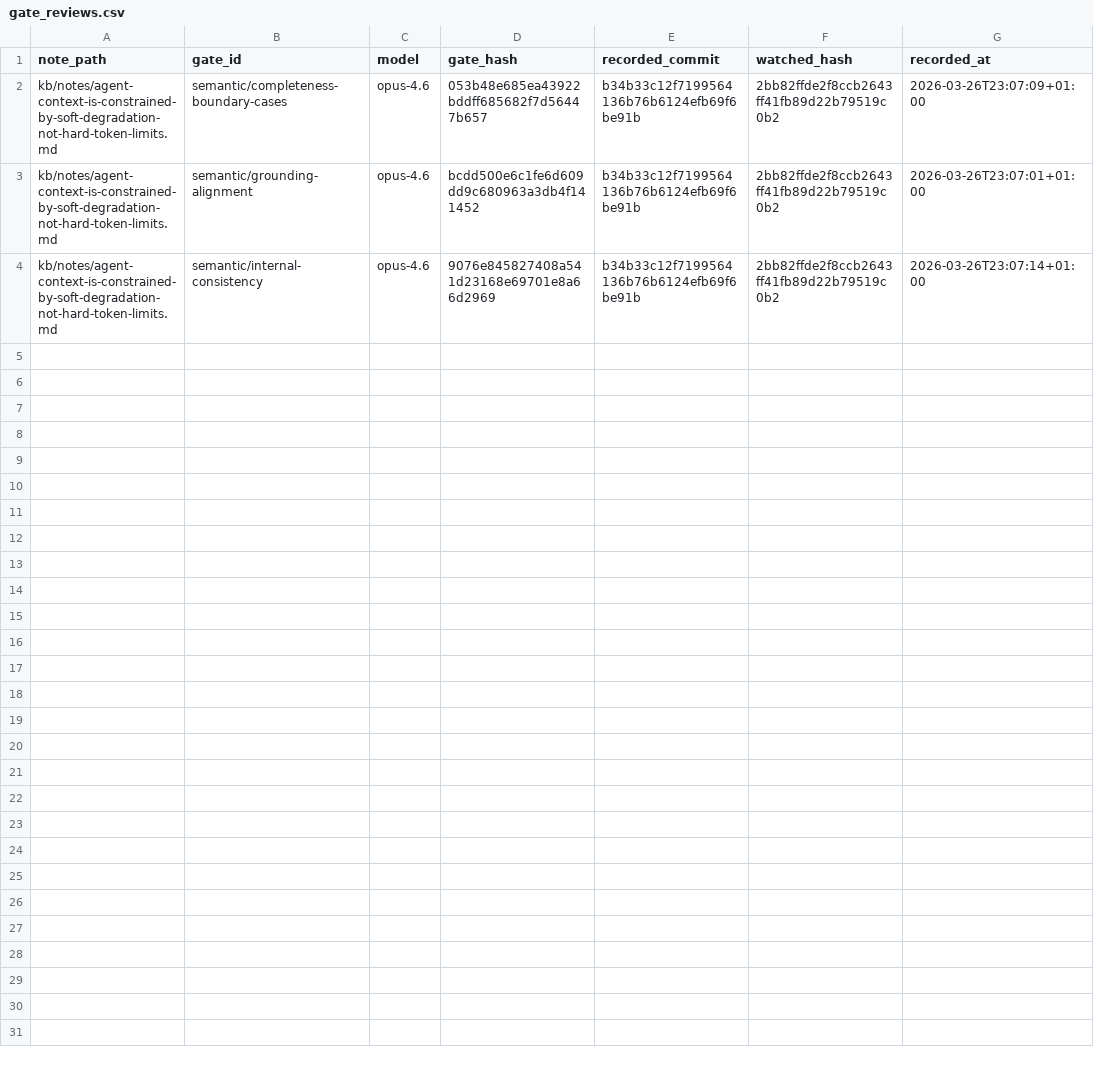
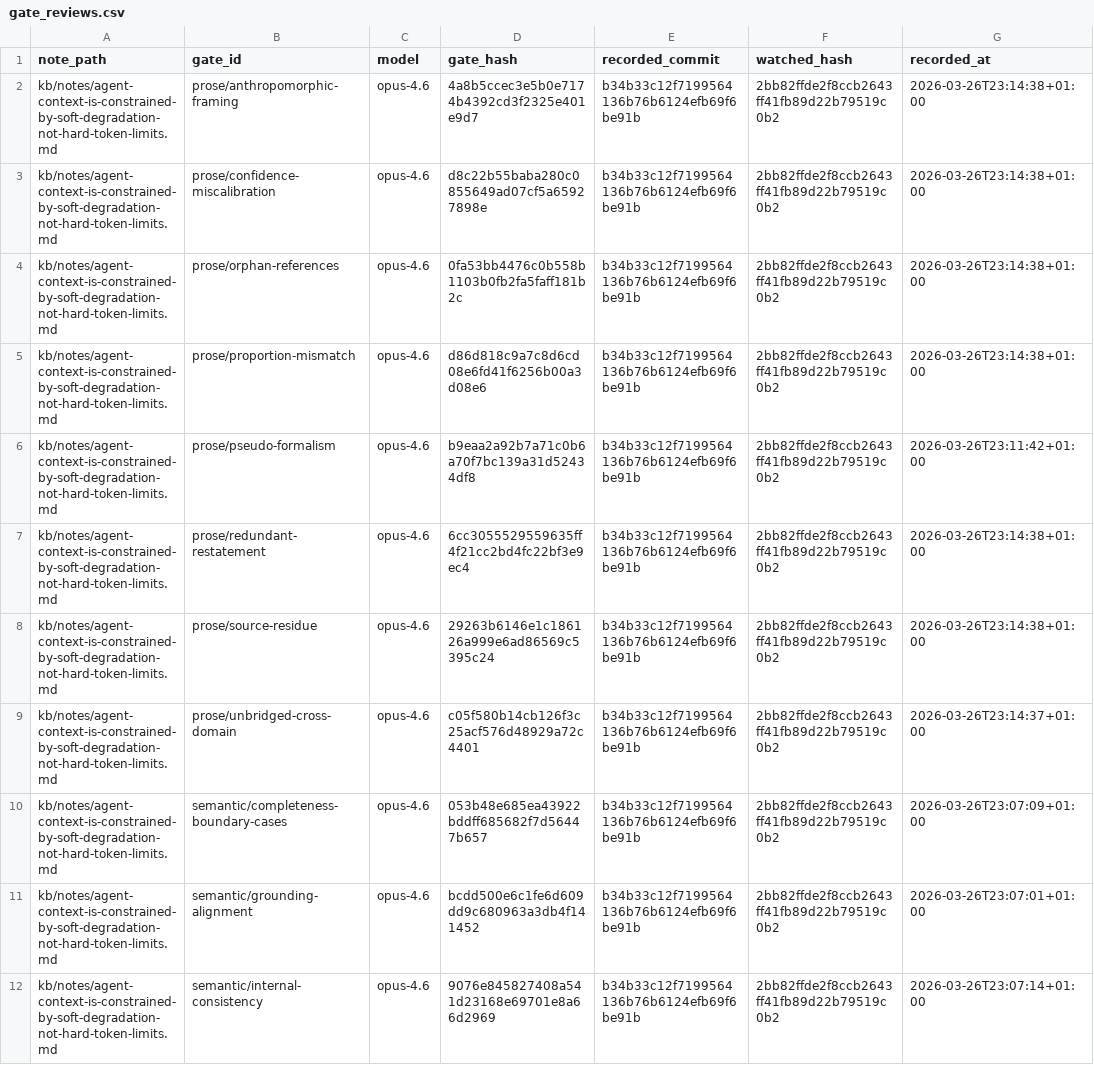
Before and after one commit to zby/commonplace, a CSV file: kb/reports/review-csv/gate_reviews.csv, drawn as a sheet.

Commit message:
Restructure soft-degradation note around volume/complexity/irrelevant-context evidence
Rewrite the note to cleanly separate established dimensions (volume,
complexity) from the open question of whether irrelevant context is an
independent dimension. Add web agent benchmark (Chung et al.) and GSM-DC
as sources. Inline citations now link to arxiv; ingest links in Relevant
Notes. Semantic review recorded for all three gates.

```diff
--- a/kb/reports/review-csv/gate_reviews.csv
+++ b/kb/reports/review-csv/gate_reviews.csv
@@ -1,2 +1,10 @@
 note_path,gate_id,model,gate_hash,recorded_commit,watched_hash,recorded_at
+kb/notes/agent-context-is-constrained-by-soft-degradation-not-hard-token-limits.md,prose/anthropomorphic-framing,opus-4.6,4a8b5ccec3e5b0e7174b4392cd3f2325e401e9d7,b34b33c12f7199564136b76b6124efb69f6be91b,2bb82ffde2f8ccb2643ff41fb89d22b79519c0b2,2026-03-26T23:14:38+01:00
+kb/notes/agent-context-is-constrained-by-soft-degradation-not-hard-token-limits.md,prose/confidence-miscalibration,opus-4.6,d8c22b55baba280c0855649ad07cf5a65927898e,b34b33c12f7199564136b76b6124efb69f6be91b,2bb82ffde2f8ccb2643ff41fb89d22b79519c0b2,2026-03-26T23:14:38+01:00
+kb/notes/agent-context-is-constrained-by-soft-degradation-not-hard-token-limits.md,prose/orphan-references,opus-4.6,0fa53bb4476c0b558b1103b0fb2fa5faff181b2c,b34b33c12f7199564136b76b6124efb69f6be91b,2bb82ffde2f8ccb2643ff41fb89d22b79519c0b2,2026-03-26T23:14:38+01:00
+kb/notes/agent-context-is-constrained-by-soft-degradation-not-hard-token-limits.md,prose/proportion-mismatch,opus-4.6,d86d818c9a7c8d6cd08e6fd41f6256b00a3d08e6,b34b33c12f7199564136b76b6124efb69f6be91b,2bb82ffde2f8ccb2643ff41fb89d22b79519c0b2,2026-03-26T23:14:38+01:00
+kb/notes/agent-context-is-constrained-by-soft-degradation-not-hard-token-limits.md,prose/pseudo-formalism,opus-4.6,b9eaa2a92b7a71c0b6a70f7bc139a31d52434df8,b34b33c12f7199564136b76b6124efb69f6be91b,2bb82ffde2f8ccb2643ff41fb89d22b79519c0b2,2026-03-26T23:11:42+01:00
+kb/notes/agent-context-is-constrained-by-soft-degradation-not-hard-token-limits.md,prose/redundant-restatement,opus-4.6,6cc3055529559635ff4f21cc2bd4fc22bf3e9ec4,b34b33c12f7199564136b76b6124efb69f6be91b,2bb82ffde2f8ccb2643ff41fb89d22b79519c0b2,2026-03-26T23:14:38+01:00
+kb/notes/agent-context-is-constrained-by-soft-degradation-not-hard-token-limits.md,prose/source-residue,opus-4.6,29263b6146e1c186126a999e6ad86569c5395c24,b34b33c12f7199564136b76b6124efb69f6be91b,2bb82ffde2f8ccb2643ff41fb89d22b79519c0b2,2026-03-26T23:14:38+01:00
+kb/notes/agent-context-is-constrained-by-soft-degradation-not-hard-token-limits.md,prose/unbridged-cross-domain,opus-4.6,c05f580b14cb126f3c25acf576d48929a72c4401,b34b33c12f7199564136b76b6124efb69f6be91b,2bb82ffde2f8ccb2643ff41fb89d22b79519c0b2,2026-03-26T23:14:37+01:00
 kb/notes/agent-context-is-constrained-by-soft-degradation-not-hard-token-limits.md,semantic/completeness-boundary-cases,opus-4.6,053b48e685ea43922bddff685682f7d56447b657,b34b33c12f7199564136b76b6124efb69f6be91b,2bb82ffde2f8ccb2643ff41fb89d22b79519c0b2,2026-03-26T23:07:09+01:00
```
Also changed, not shown: 16 other files.
